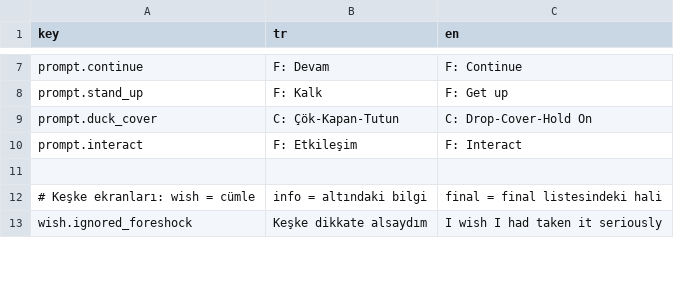
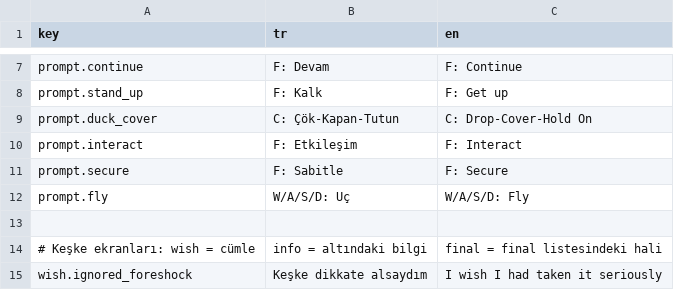
Before and after one commit to g0ktengri/i-wish-civilgamejam2026, a CSV file: Assets/Resources/texts.csv, drawn as a sheet; only a part is shown, gaps mark what is left out.

```diff
--- a/Assets/Resources/texts.csv
+++ b/Assets/Resources/texts.csv
@@ -10,2 +10,4 @@ prompt.duck_cover,C: Çök-Kapan-Tutun,C: Drop-Cover-Hold On
 prompt.interact,F: Etkileşim,F: Interact
+prompt.secure,F: Sabitle,F: Secure
+prompt.fly,W/A/S/D: Uç,W/A/S/D: Fly
 
```
Also changed, not shown: 15 other files.
